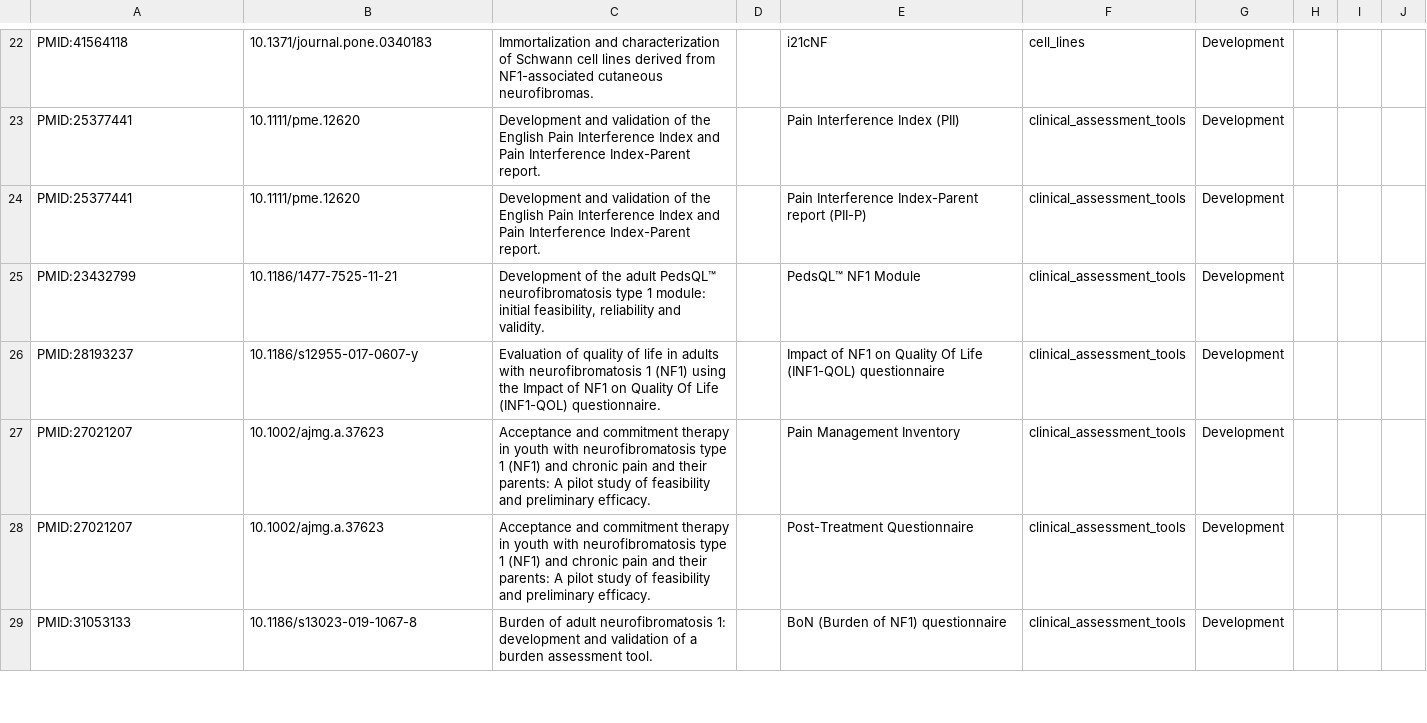
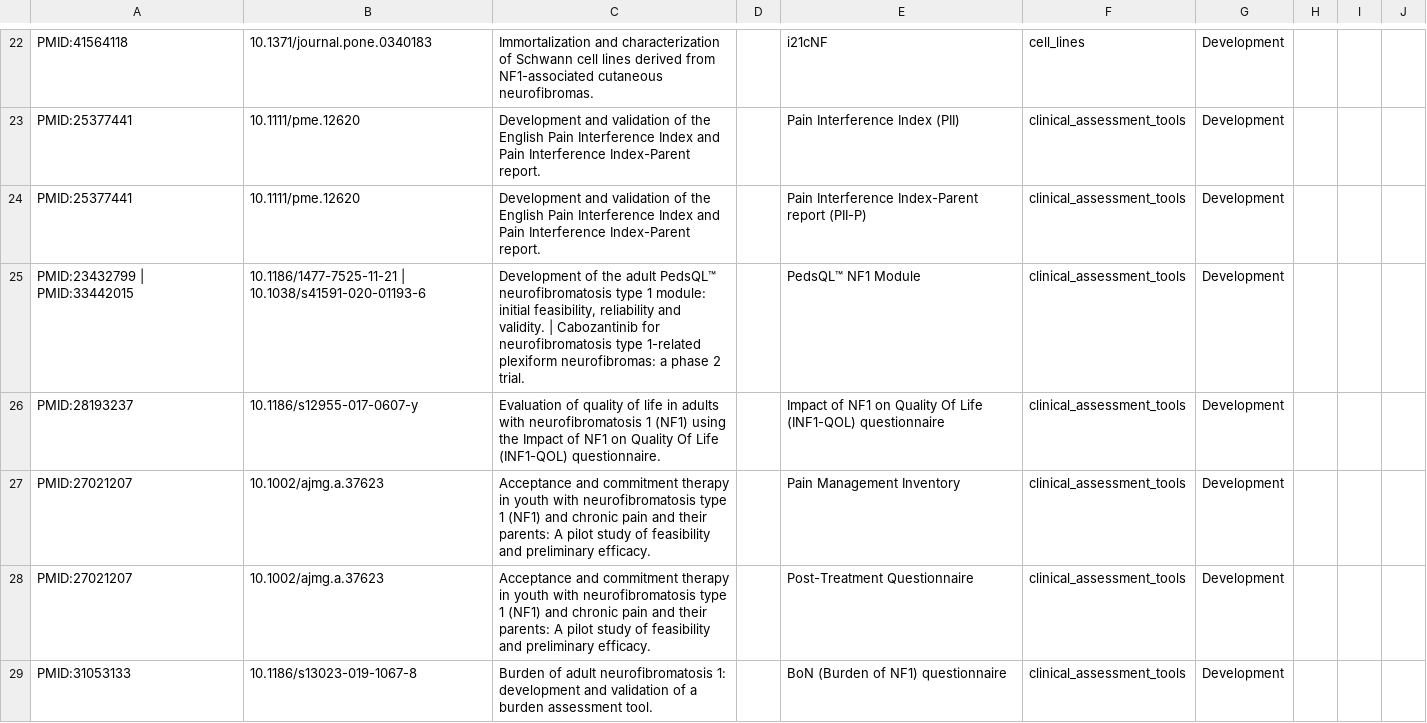
Before and after one commit to nf-osi/nf-research-tools-schema, a CSV file: tool_coverage/outputs/VALIDATED_development.csv (was tool_coverage/outputs/SUBMIT_development.csv), drawn as a sheet; only a part is shown, gaps mark what is left out; the diff covers the shown part only.

```diff
--- a/tool_coverage/outputs/SUBMIT_development.csv
+++ b/tool_coverage/outputs/VALIDATED_development.csv
@@ -24,3 +24,3 @@ PMID:25377441,10.1111/pme.12620,Development and validation of the English Pain I
 PMID:25377441,10.1111/pme.12620,Development and validation of the English Pain Interference Index and Pain Interference Index-Parent report.,,Pain Interference Index-Parent report (PII-P),clinical_assessment_tools,Development,,,
-PMID:23432799,10.1186/1477-7525-11-21,"Development of the adult PedsQL™ neurofibromatosis type 1 module: initial feasibility, reliability and validity.",,PedsQL™ NF1 Module,clinical_assessment_tools,Development,,,
+PMID:23432799 | PMID:33442015,10.1186/1477-7525-11-21 | 10.1038/s41591-020-01193-6,"Development of the adult PedsQL™ neurofibromatosis type 1 module: initial feasibility, reliability and validity. | Cabozantinib for neurofibromatosis type 1-related plexiform neurofibromas: a phase 2 trial.",,PedsQL™ NF1 Module,clinical_assessment_tools,Development,,,
 PMID:28193237,10.1186/s12955-017-0607-y,Evaluation of quality of life in adults with neurofibromatosis 1 (NF1) using the Impact of NF1 on Quality Of Life (INF1-QOL) questionnaire.,,Impact of NF1 on Quality Of Life (INF1-QOL) questionnaire,clinical_assessment_tools,Development,,,
```
Also changed, not shown: 2 added rows, 7 removed rows and 12 edited cells elsewhere in this file, tool_coverage/outputs/VALIDATED_advanced_cellular_models.csv, tool_coverage/outputs/VALIDATED_animal_models.csv, 26 other files.
